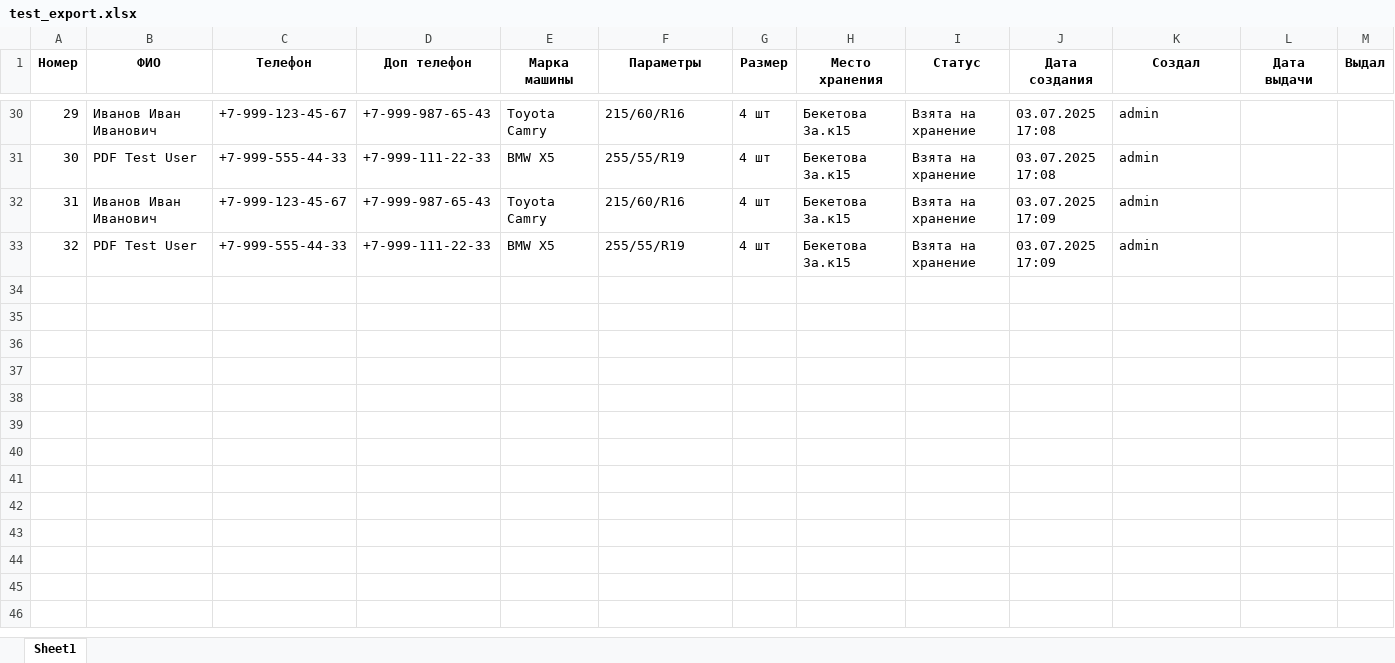
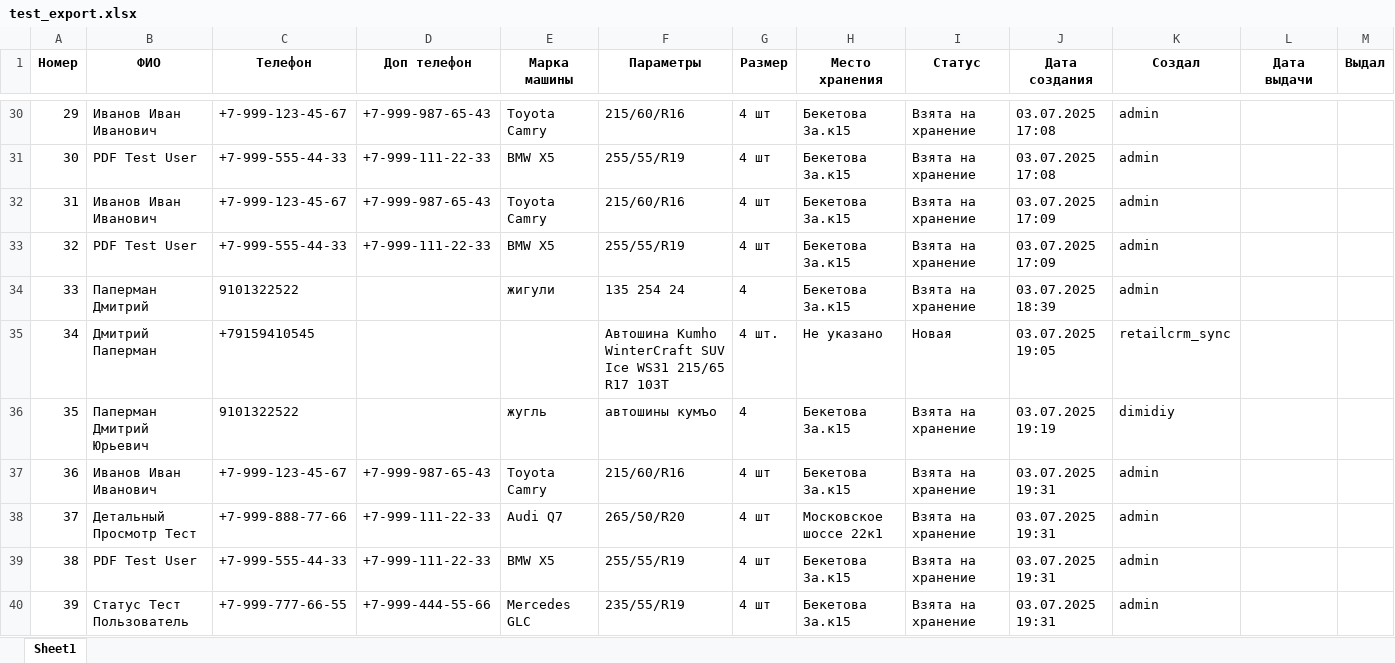
Before and after one commit to dimidiyP/shinomontaz-base, an Excel workbook: test_export.xlsx, sheet Sheet1, drawn as a sheet; only a part is shown, gaps mark what is left out; values as stored, in another font and other column widths than the file's, no borders; the diff names each change by its address in the sheet, - before the commit and + after, or states it on an @@ line.

```diff
--- a/test_export.xlsx (sheet Sheet1)
+++ b/test_export.xlsx (sheet Sheet1)
+row 34: 33 | Паперман Дмитрий | 9101322522 |  | жигули | 135 254 24 | 4 | Бекетова 3а.к15 | Взята на хранение | 03.07.2025 18:39 | admin
+row 35: 34 | Дмитрий Паперман | +79159410545 |  |  | Автошина Kumho WinterCraft SUV Ice WS31 215/65 R17 103T | 4 шт. | Не указано | Новая | 03.07.2025 19:05 | retailcrm_sync
+row 36: 35 | Паперман Дмитрий Юрьевич | 9101322522 |  | жугль | автошины кумъо | 4 | Бекетова 3а.к15 | Взята на хранение | 03.07.2025 19:19 | dimidiy
+row 37: 36 | Иванов Иван Иванович | +7-999-123-45-67 | +7-999-987-65-43 | Toyota Camry | 215/60/R16 | 4 шт | Бекетова 3а.к15 | Взята на хранение | 03.07.2025 19:31 | admin
+row 38: 37 | Детальный Просмотр Тест | +7-999-888-77-66 | +7-999-111-22-33 | Audi Q7 | 265/50/R20 | 4 шт | Московское шоссе 22к1 | Взята на хранение | 03.07.2025 19:31 | admin
+row 39: 38 | PDF Test User | +7-999-555-44-33 | +7-999-111-22-33 | BMW X5 | 255/55/R19 | 4 шт | Бекетова 3а.к15 | Взята на хранение | 03.07.2025 19:31 | admin
+row 40: 39 | Статус Тест Пользователь | +7-999-777-66-55 | +7-999-444-55-66 | Mercedes GLC | 235/55/R19 | 4 шт | Бекетова 3а.к15 | Взята на хранение | 03.07.2025 19:31 | admin
```
Also changed, not shown: 1 other file.
